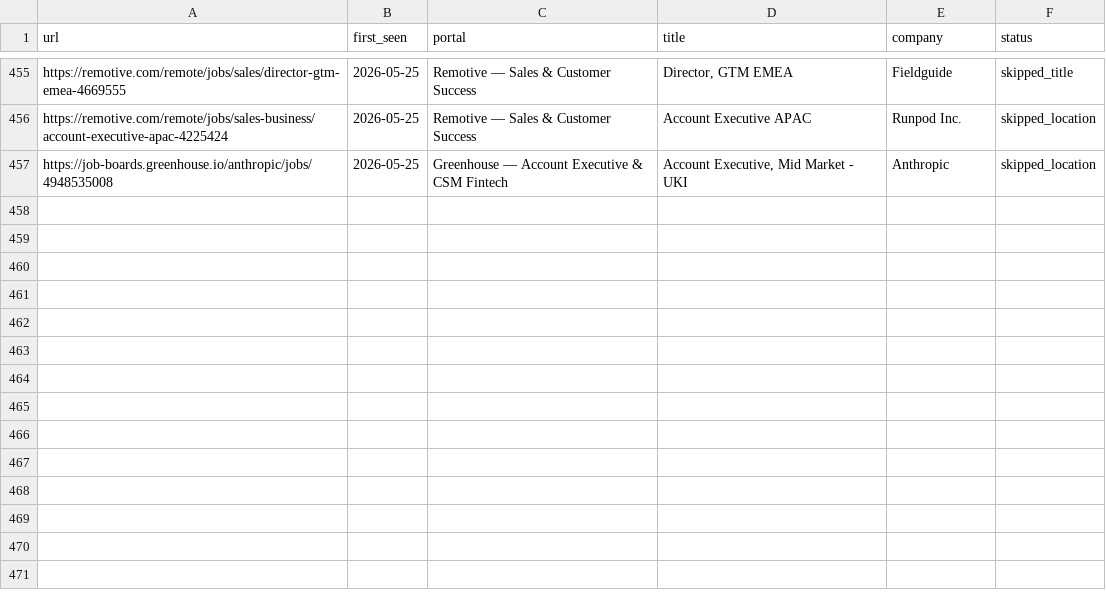
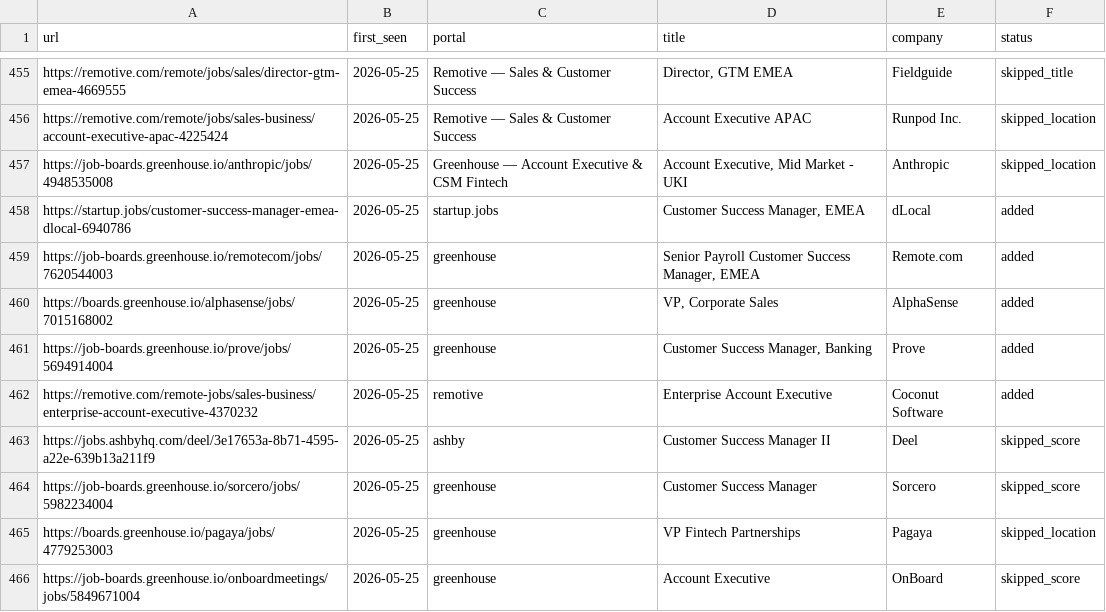
Before and after one commit to Gabangxa/career-ops-santifer, a TSV file: data/scan-history.tsv, drawn as a sheet; only a part is shown, gaps mark what is left out.

```diff
--- a/data/scan-history.tsv
+++ b/data/scan-history.tsv
@@ -457 +457,10 @@ https://remotive.com/remote/jobs/sales-business/account-executive-apac-4225424	2
 https://job-boards.greenhouse.io/anthropic/jobs/4948535008	2026-05-25	Greenhouse — Account Executive & CSM Fintech	Account Executive, Mid Market - UKI	Anthropic	skipped_location
+https://startup.jobs/customer-success-manager-emea-dlocal-6940786	2026-05-25	startup.jobs	Customer Success Manager, EMEA	dLocal	added
+https://job-boards.greenhouse.io/remotecom/jobs/7620544003	2026-05-25	greenhouse	Senior Payroll Customer Success Manager, EMEA	Remote.com	added
+https://boards.greenhouse.io/alphasense/jobs/7015168002	2026-05-25	greenhouse	VP, Corporate Sales	AlphaSense	added
+https://job-boards.greenhouse.io/prove/jobs/5694914004	2026-05-25	greenhouse	Customer Success Manager, Banking	Prove	added
+https://remotive.com/remote-jobs/sales-business/enterprise-account-executive-4370232	2026-05-25	remotive	Enterprise Account Executive	Coconut Software	added
+https://jobs.ashbyhq.com/deel/3e17653a-8b71-4595-a22e-639b13a211f9	2026-05-25	ashby	Customer Success Manager II	Deel	skipped_score
+https://job-boards.greenhouse.io/sorcero/jobs/5982234004	2026-05-25	greenhouse	Customer Success Manager	Sorcero	skipped_score
+https://boards.greenhouse.io/pagaya/jobs/4779253003	2026-05-25	greenhouse	VP Fintech Partnerships	Pagaya	skipped_location
+https://job-boards.greenhouse.io/onboardmeetings/jobs/5849671004	2026-05-25	greenhouse	Account Executive	OnBoard	skipped_score
```
Also changed, not shown: 2 other files.
